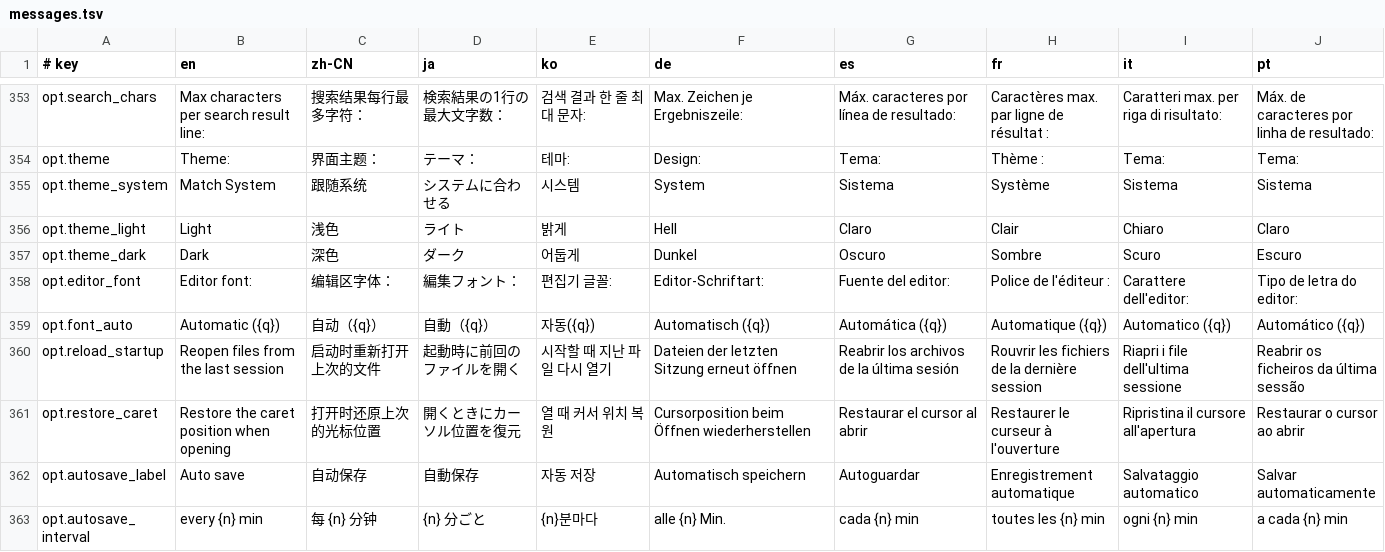
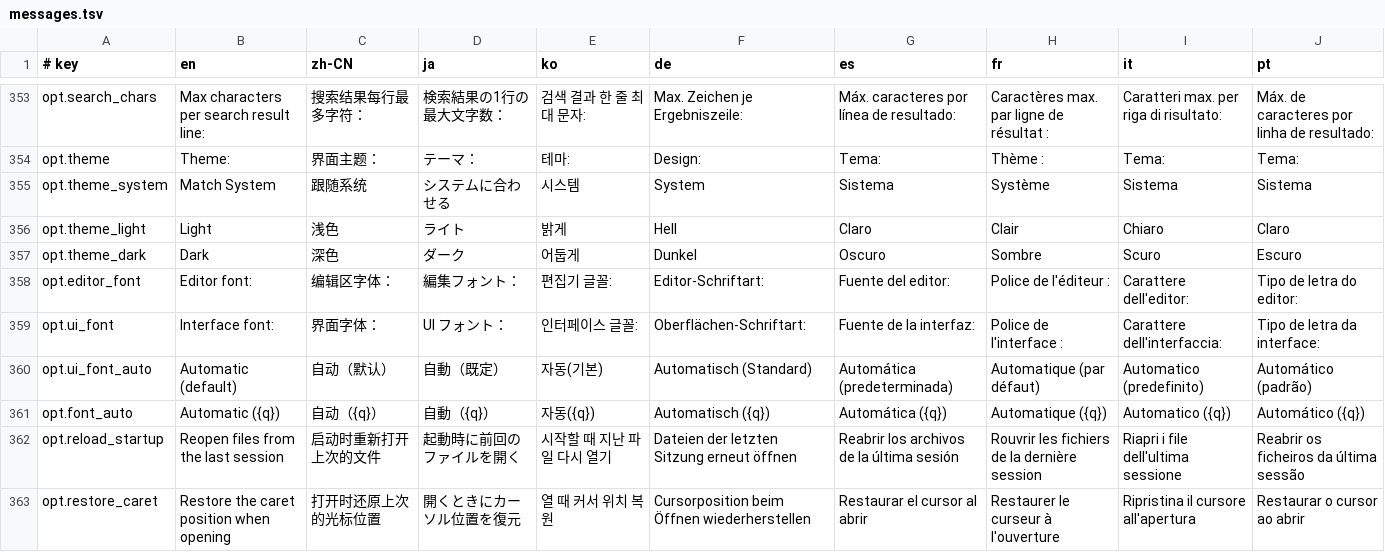
Before and after one commit to tenyi/MadEdit, a TSV file: assets/i18n/messages.tsv, drawn as a sheet; only a part is shown, gaps mark what is left out; the shorter side is filled out with more unchanged rows.

```diff
--- a/assets/i18n/messages.tsv
+++ b/assets/i18n/messages.tsv
@@ -358,2 +358,4 @@ opt.theme_dark	Dark	深色	ダーク	어둡게	Dunkel	Oscuro	Sombre	Scuro	Escuro
 opt.editor_font	Editor font:	编辑区字体：	編集フォント：	편집기 글꼴:	Editor-Schriftart:	Fuente del editor:	Police de l'éditeur :	Carattere dell'editor:	Tipo de letra do editor:
+opt.ui_font	Interface font:	界面字体：	UI フォント：	인터페이스 글꼴:	Oberflächen-Schriftart:	Fuente de la interfaz:	Police de l'interface :	Carattere dell'interfaccia:	Tipo de letra da interface:
+opt.ui_font_auto	Automatic (default)	自动（默认）	自動（既定）	자동(기본)	Automatisch (Standard)	Automática (predeterminada)	Automatique (par défaut)	Automatico (predefinito)	Automático (padrão)
 opt.font_auto	Automatic ({q})	自动（{q}）	自動（{q}）	자동({q})	Automatisch ({q})	Automática ({q})	Automatique ({q})	Automatico ({q})	Automático ({q})
```
Also changed, not shown: 6 other files.
